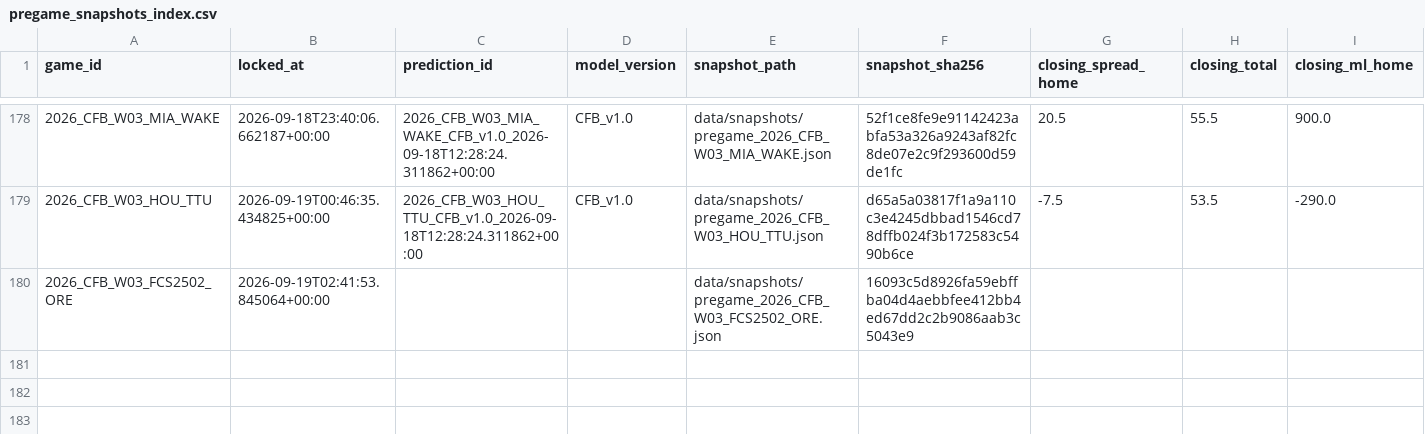
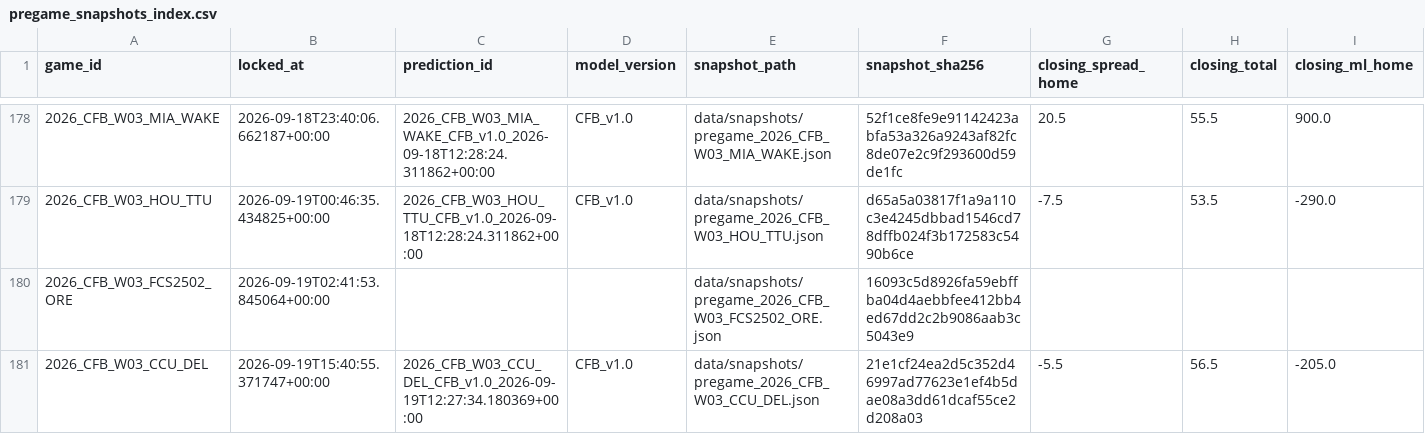
Before and after one commit to mapleleafs032/matchup-platform, a CSV file: data/tables/model/pregame_snapshots_index.csv, drawn as a sheet; only a part is shown, gaps mark what is left out; rows hold the shown columns only; the diff names each change by its address in the sheet, - before the commit and + after, or states it on an @@ line.

Commit message:
data: predict/lock 35452532625

```diff
--- a/data/tables/model/pregame_snapshots_index.csv
+++ b/data/tables/model/pregame_snapshots_index.csv
+row 181: 2026_CFB_W03_CCU_DEL | 2026-09-19T15:40:55.371747+00:00 | 2026_CFB_W03_CCU_DEL_CFB_v1.0_2026-09-19T12:27:34.180369+00:00 | CFB_v1.0 | data/snapshots/pregame_2026_CFB_W03_CCU_DEL.json | 21e1cf24ea2d5c352d46997ad77623e1ef4b5dae08a3dd61dcaf55ce2d208a03 | -5.5 | 56.5 | -205.0
```
Also changed, not shown: data/tables/model/pregame_final_flags.csv, data/tables/ops/job_log.csv, 2 other files.
